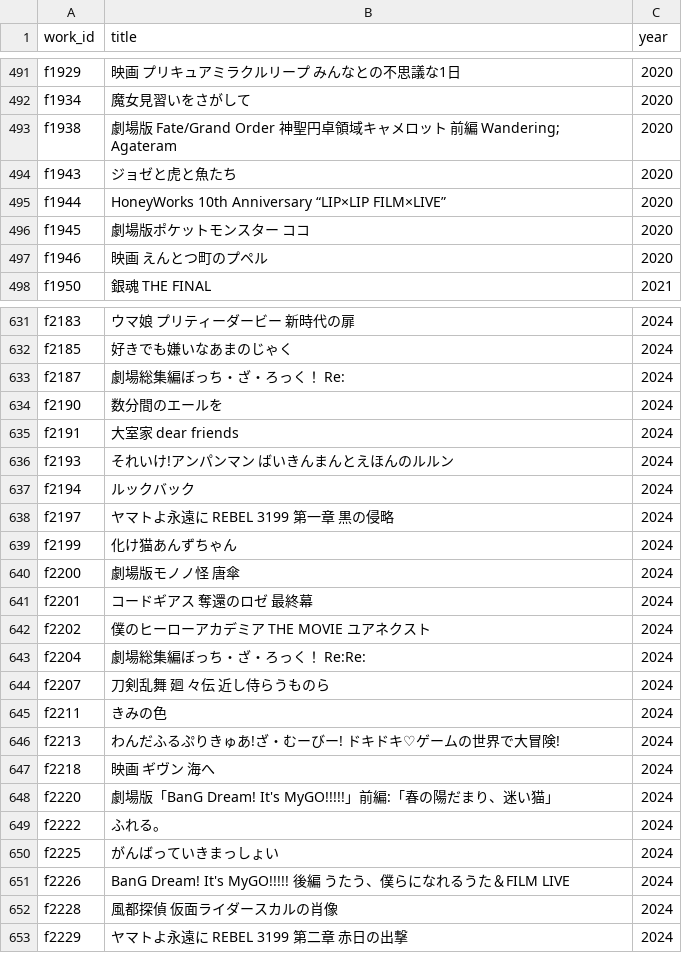
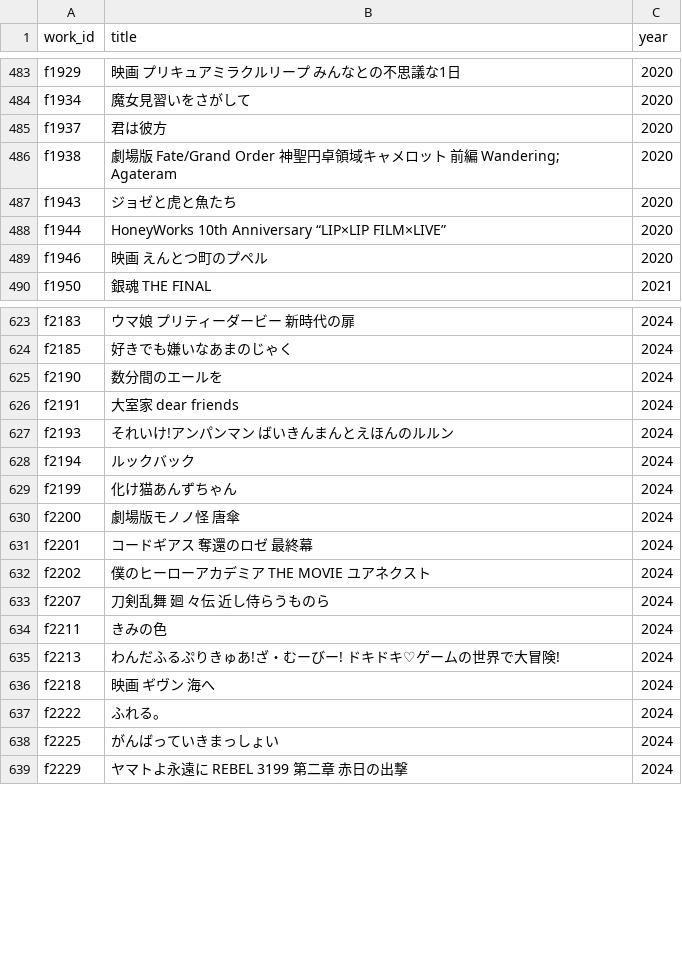
Before and after one commit to nzanke/anime-world, a TSV file: data/films.tsv, drawn as a sheet; only a part is shown, gaps mark what is left out; removed rows and columns are numbered as before the commit, all else as after; the diff covers the shown part only; the diff names each change by its address in the sheet, - before the commit and + after, or states it on an @@ line.

```diff
--- a/data/films.tsv
+++ b/data/films.tsv
+row 485: f1937 | 君は彼方 | 2020
-row 496: f1945 | 劇場版ポケットモンスター ココ | 2020
-row 633: f2187 | 劇場総集編ぼっち・ざ・ろっく！ Re: | 2024
-row 638: f2197 | ヤマトよ永遠に REBEL 3199 第一章 黒の侵略 | 2024
-row 643: f2204 | 劇場総集編ぼっち・ざ・ろっく！ Re:Re: | 2024
-row 648: f2220 | 劇場版「BanG Dream! It's MyGO!!!!!」前編:「春の陽だまり、迷い猫」 | 2024
-row 651: f2226 | BanG Dream! It's MyGO!!!!! 後編 うたう、僕らになれるうた＆FILM LIVE | 2024
-row 652: f2228 | 風都探偵 仮面ライダースカルの肖像 | 2024
```
Also changed, not shown: 10 added rows and 19 removed rows elsewhere in this file, 1 other file.
